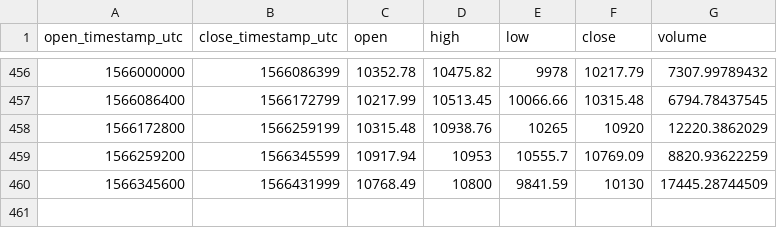
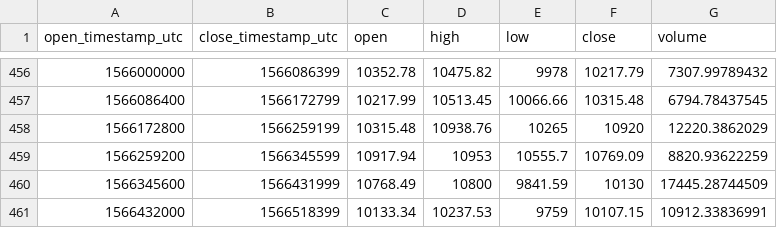
Before and after one commit to cryptobigbro/coinbasepro-BTC-USD, a CSV file: coinbasepro-BTC-USD-1d.csv, drawn as a sheet; only a part is shown, gaps mark what is left out.

```diff
--- a/coinbasepro-BTC-USD-1d.csv
+++ b/coinbasepro-BTC-USD-1d.csv
@@ -460 +460,2 @@ open_timestamp_utc,close_timestamp_utc,open,high,low,close,volume
 1566345600,1566431999,10768.49,10800,9841.59,10130,17445.28744509
+1566432000,1566518399,10133.34,10237.53,9759,10107.15,10912.33836991
```
Also changed, not shown: coinbasepro-BTC-USD-1h.csv.
